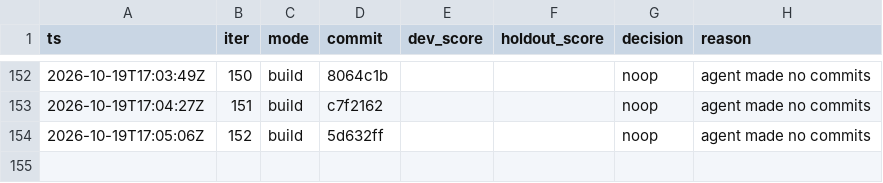
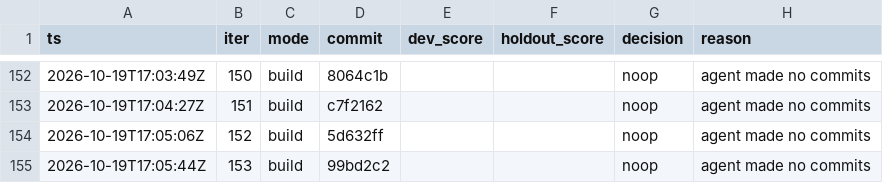
Before and after one commit to karlrobinson9014/Perturb26, a TSV file: status/results.tsv, drawn as a sheet; only a part is shown, gaps mark what is left out.

Commit message:
loop: iter 153 status

```diff
--- a/status/results.tsv
+++ b/status/results.tsv
@@ -154 +154,2 @@ ts	iter	mode	commit	dev_score	holdout_score	decision	reason
 2026-10-19T17:05:06Z	152	build	5d632ff			noop	agent made no commits
+2026-10-19T17:05:44Z	153	build	99bd2c2			noop	agent made no commits
```
Also changed, not shown: status/iterations.tsv.
